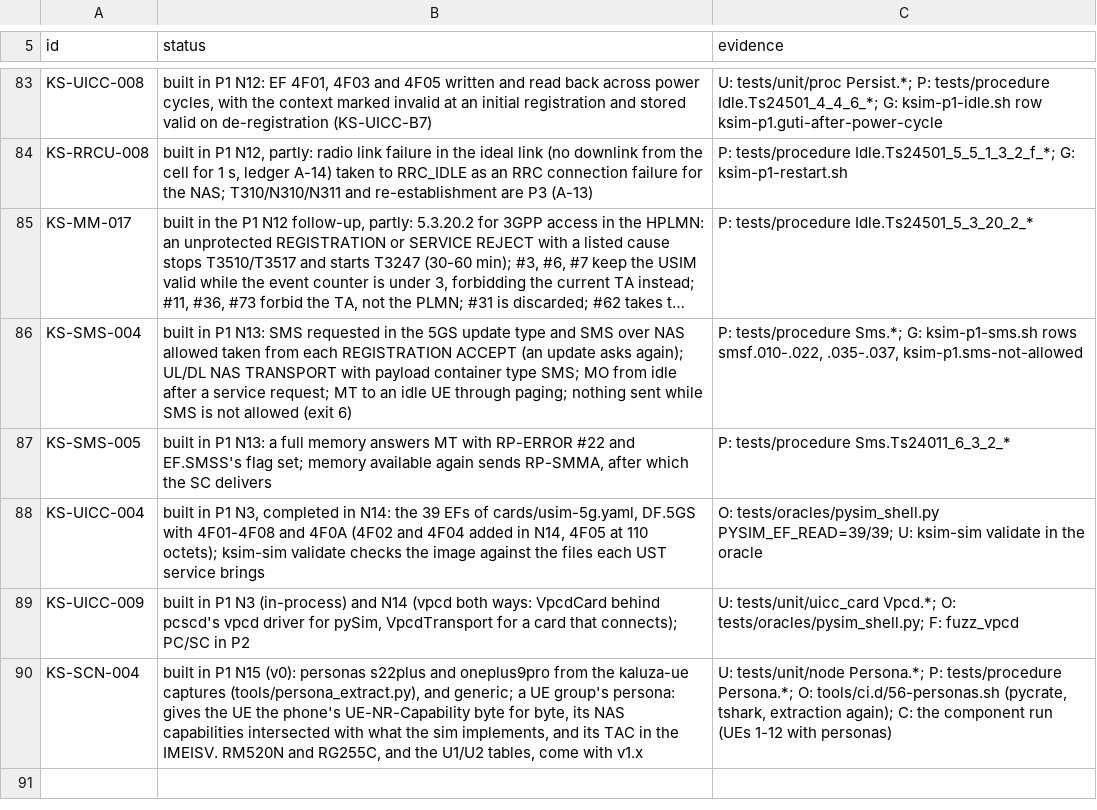
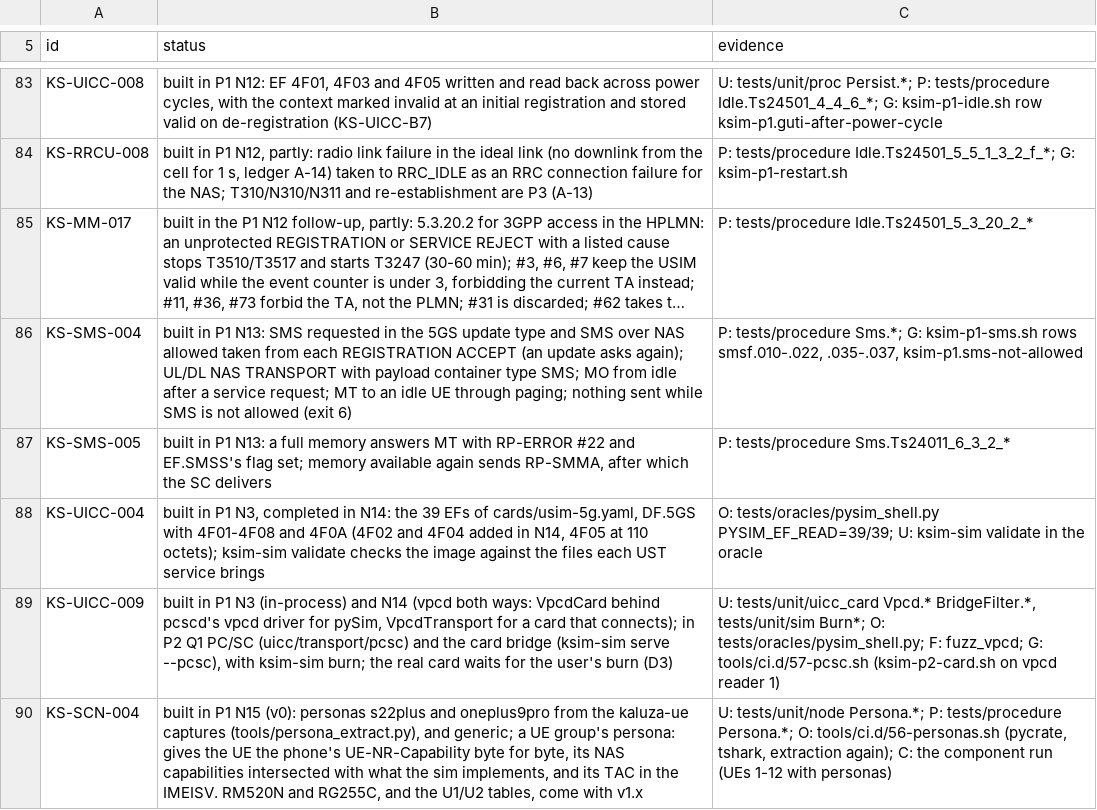
Before and after one commit to adijuliawan/kaluza-sim, a TSV file: docs/compliance/built.tsv, drawn as a sheet; only a part is shown, gaps mark what is left out; long unchanged cells end in ….

Commit message:
P2 Q1: PC/SC, the card bridge, ksim-sim burn
- uicc/transport/pcsc: pcsc-lite behind IApduTransport (SCardConnect
  exclusive, T=0 or T=1, SCardTransmit, a warm reset by SCardReconnect),
  each call on the new 2-thread blocking pool (platform/blocking), one
  at a time per card; its own library, built with KSIM_PCSC (off in
  release-lab, whose binaries still need no libpcsclite).
- A UE's card can now sit outside the process: card: {pcsc: {reader}}
  or {bridge: host:port}, one UE per such group, behind a CardSlot so
  sim remove/insert work as with the soft card; sim info prints READER.
- The card bridge, ksim-sim serve --pcsc: one card lent over the vpcd
  framing to one client from the --allow address; without --admin its
  filter (uicc/transport/bridge) answers 6982 to ADM-key VERIFY and
  friends, AF20/AF30 updates, CREATE, DELETE and TERMINATE.
- ksim-sim adm1 seal and burn (the user runs both, decision D3): the
  ADM1 retry counter checked before any VERIFY (stop below 3), one
  VERIFY, AF20 from the range master in memory, the template's
  personalising EFs, the IMSI read back, and K/OPc checked by one
  AUTHENTICATE at SQN 0 (RES, or AUTS with its MAC-S); only K_FPR shown.
- Hook 57-pcsc: all of it on pcscd's vpcd reader 1 with the soft card as
  a sysmoISIM-SJA5: the burn, a UE on PC/SC, the bridge refusing the
  administrator's commands, a UE through the bridge; mutants
  pcsc_response_truncated and bridge_admin_open killed (2/2).
- Rows KS-UICC-B11 to B13 and T7; docs sim-uicc.md, lab.md, cli.md,
  architecture.md. The real card waits for the user's burn.

```diff
--- a/docs/compliance/built.tsv
+++ b/docs/compliance/built.tsv
@@ -88,3 +88,3 @@ KS-SMS-005	built in P1 N13: a full memory answers MT with RP-ERROR #22 and EF.SM
 KS-UICC-004	built in P1 N3, completed in N14: the 39 EFs of cards/usim-5g.yaml, DF.5GS with 4F01-4F08 and 4F0A (4F02 and 4F04 added in N14, 4F05 at 110 octets); ksim-sim validate checks the image against the files each UST service brings	O: tests/oracles/pysim_shell.py PYSIM_EF_READ=39/39; U: ksim-sim validate in the oracle
-KS-UICC-009	built in P1 N3 (in-process) and N14 (vpcd both ways: VpcdCard behind pcscd's vpcd driver for pySim, VpcdTransport for a card that connects); PC/SC in P2	U: tests/unit/uicc_card Vpcd.*; O: tests/oracles/pysim_shell.py; F: fuzz_vpcd
+KS-UICC-009	built in P1 N3 (in-process) and N14 (vpcd both ways: VpcdCard behind pcscd's vpcd driver for pySim, VpcdTransport for a card that connects); in P2 Q1 PC/SC (uicc/transport/pcsc) and the card bridge (ksim-sim serve --pcsc), with ksim-sim burn; the real card waits for the user's burn (D3)	U: tests/unit/uicc_card Vpcd.* BridgeFilter.*, tests/unit/sim Burn*; O: tests/oracles/pysim_shell.py; F: fuzz_vpcd; G: tools/ci.d/57-pcsc.sh (ksim-p2-card.sh on vpcd reader 1)
 KS-SCN-004	built in P1 N15 (v0): personas s22plus and oneplus9pro from the kaluza-ue captures (tools/persona_extract.py), and generic; a UE group's persona: gives the UE the phone's UE-NR-Capability byte for byte, its NAS capabilities intersected with what the sim implements, and its TAC in the IMEISV. RM520N and RG255C, and the U1/U2 tables, come with v1.x	U: tests/unit/node Persona.*; P: tests/procedure Persona.*; O: tools/ci.d/56-personas.sh (pycrate, tshark, extraction again); C: the component run (UEs 1-12 with personas)
```
Also changed, not shown: docs/compliance/rows.tsv, 45 other files.
